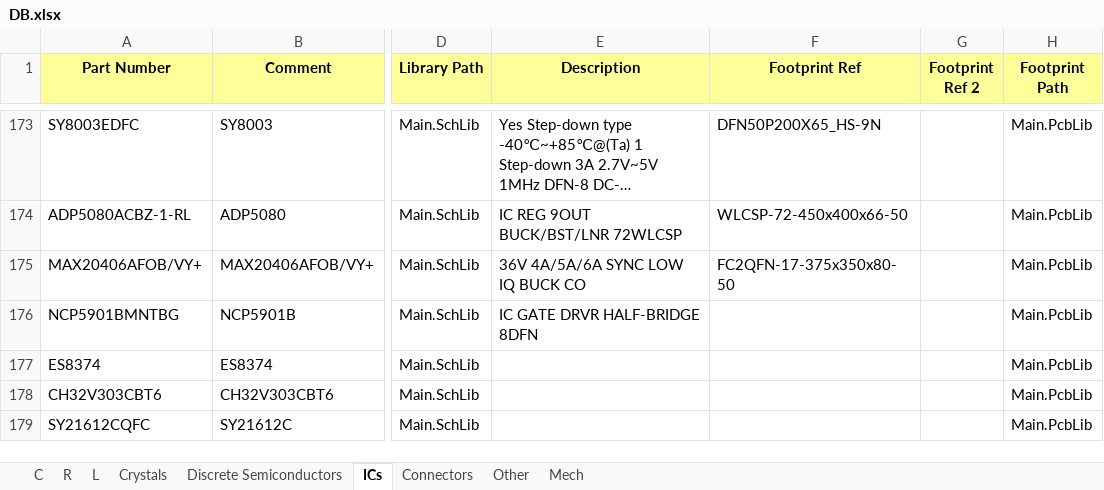
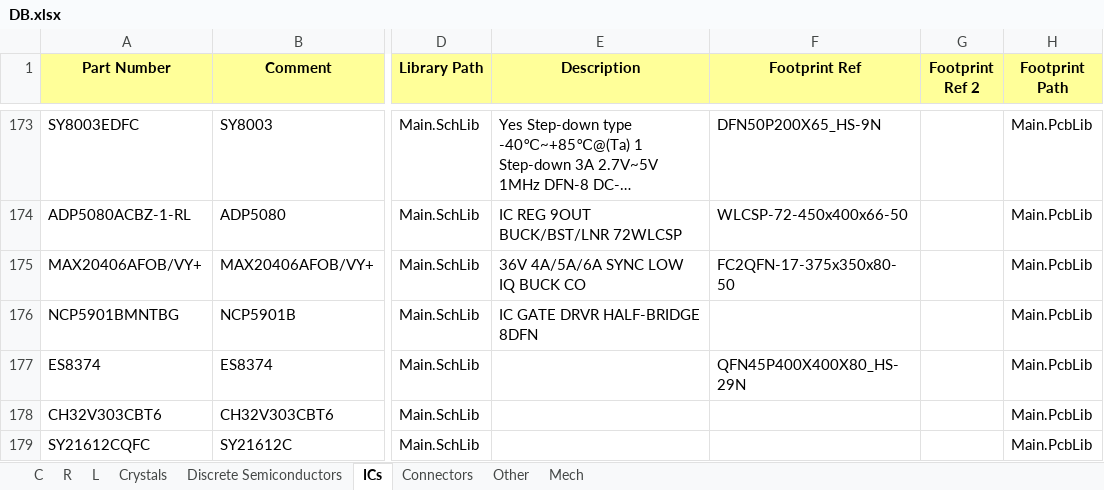
Before and after one commit to User330639/LIBS, an Excel workbook: Altium/DB.xlsx, sheet ICs, drawn as a sheet; only a part is shown, gaps mark what is left out; long unchanged cells end in …; values as stored, in another font and other column widths than the file's, no borders; charts and pictures not drawn; the diff names each change by its address in the sheet, - before the commit and + after, or states it on an @@ line.

```diff
--- a/Altium/DB.xlsx (sheet ICs)
+++ b/Altium/DB.xlsx (sheet ICs)
-F177 (Footprint Ref): (empty)
+F177 (Footprint Ref): QFN45P400X400X80_HS-29N
```
Also changed, not shown: 1 other file.
